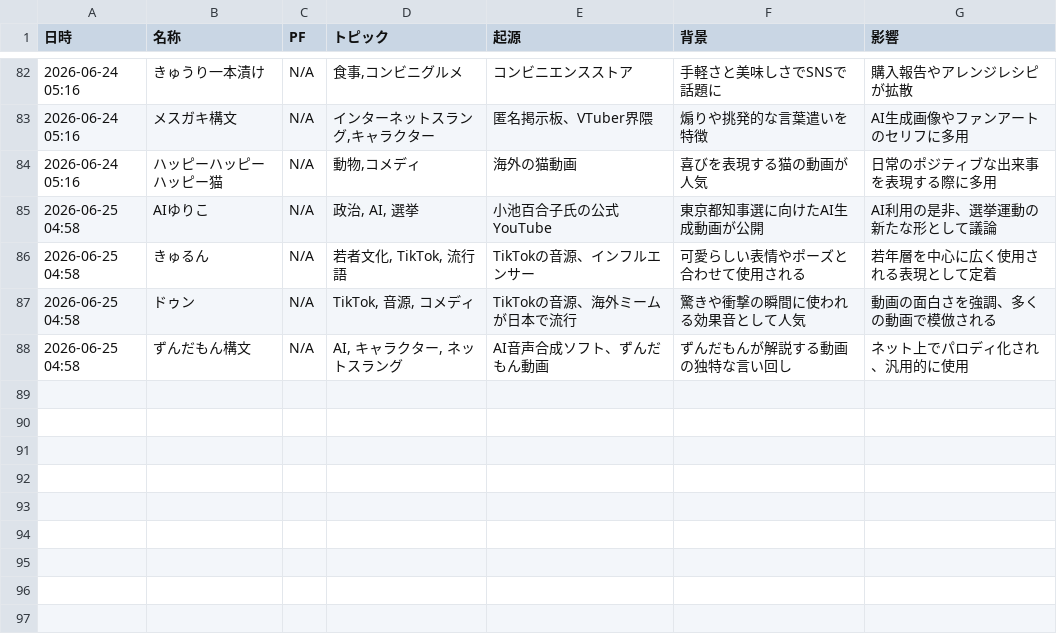
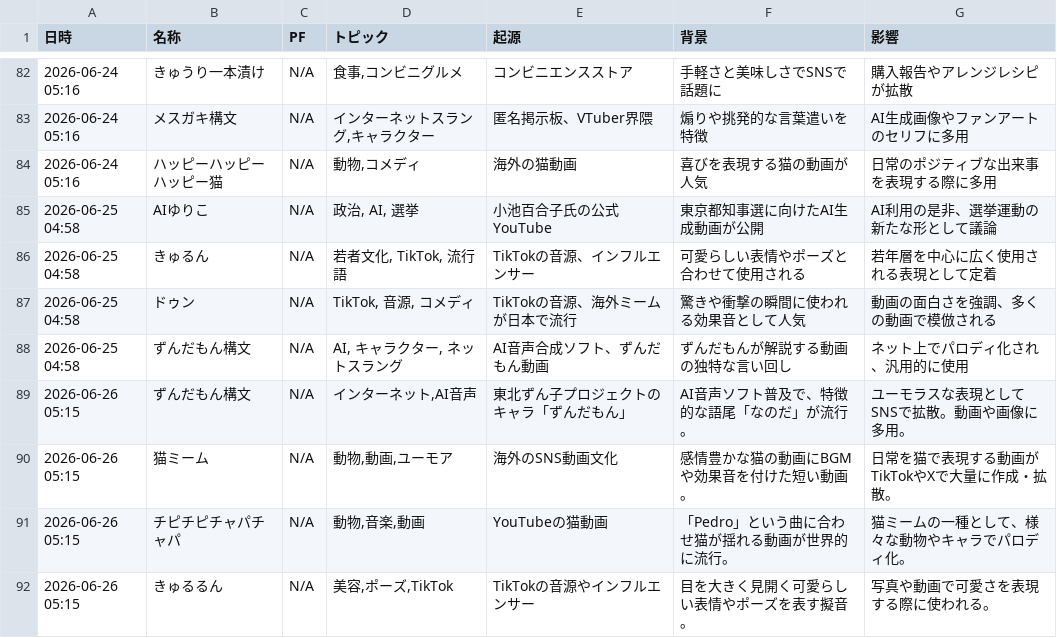
Before and after one commit to Hamaaan/sns-meme-reporting-jp, a CSV file: data/2026/2026-06_meme_trends.csv, drawn as a sheet; only a part is shown, gaps mark what is left out.

```diff
--- a/data/2026/2026-06_meme_trends.csv
+++ b/data/2026/2026-06_meme_trends.csv
@@ -88 +88,5 @@
 2026-06-25 04:58,ずんだもん構文,N/A,"AI, キャラクター, ネットスラング",AI音声合成ソフト、ずんだもん動画,ずんだもんが解説する動画の独特な言い回し,ネット上でパロディ化され、汎用的に使用
+2026-06-26 05:15,ずんだもん構文,N/A,"インターネット,AI音声",東北ずん子プロジェクトのキャラ「ずんだもん」,AI音声ソフト普及で、特徴的な語尾「なのだ」が流行。,ユーモラスな表現としてSNSで拡散。動画や画像に多用。
+2026-06-26 05:15,猫ミーム,N/A,"動物,動画,ユーモア",海外のSNS動画文化,感情豊かな猫の動画にBGMや効果音を付けた短い動画。,日常を猫で表現する動画がTikTokやXで大量に作成・拡散。
+2026-06-26 05:15,チピチピチャパチャパ,N/A,"動物,音楽,動画",YouTubeの猫動画,「Pedro」という曲に合わせ猫が揺れる動画が世界的に流行。,猫ミームの一種として、様々な動物やキャラでパロディ化。
+2026-06-26 05:15,きゅるるん,N/A,"美容,ポーズ,TikTok",TikTokの音源やインフルエンサー,目を大きく見開く可愛らしい表情やポーズを表す擬音。,写真や動画で可愛さを表現する際に使われる。
```
Also changed, not shown: 1 other file.
